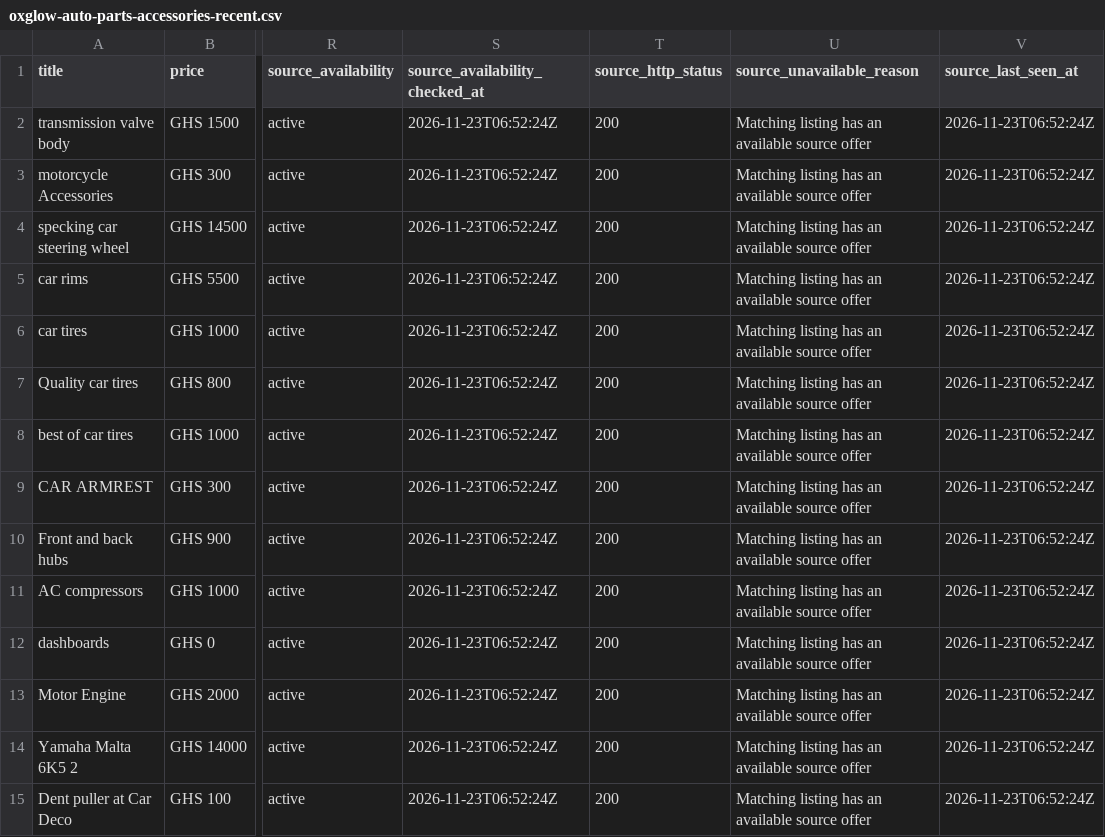
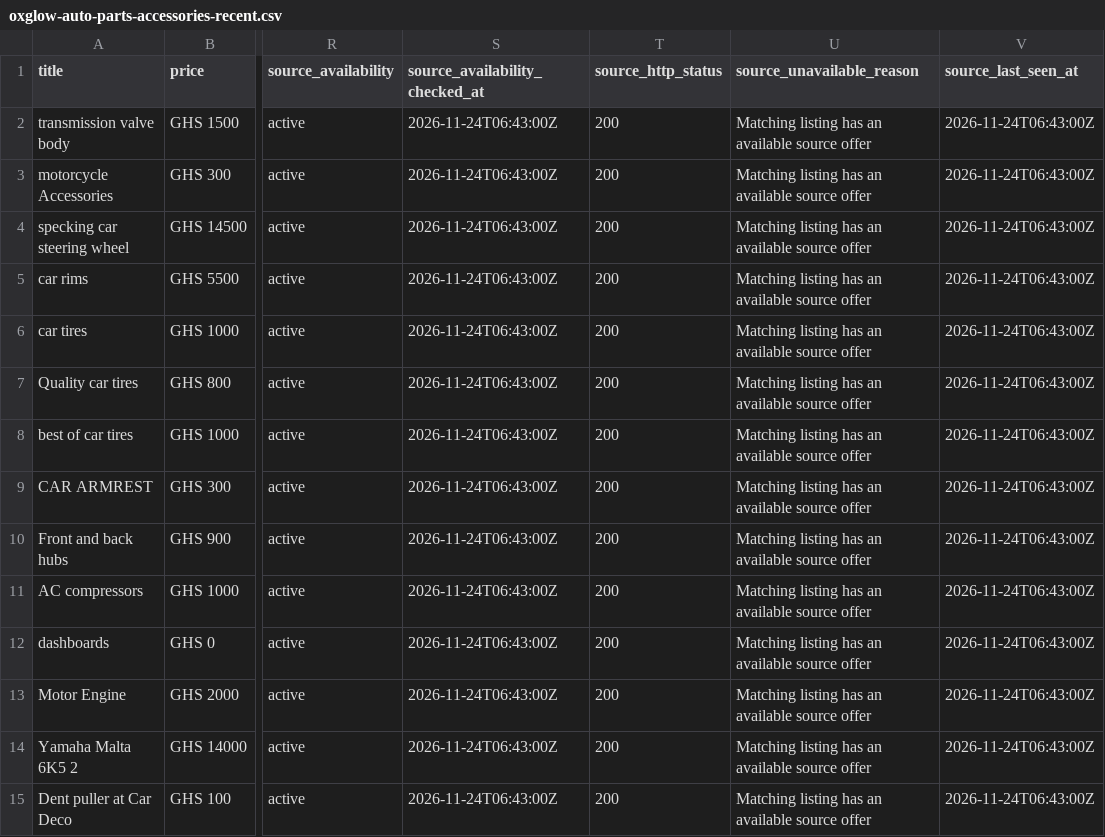
Before and after one commit to bisco401/6ixo, a CSV file: data/oxglow-auto-parts-accessories-recent.csv, drawn as a sheet; only a part is shown, gaps mark what is left out; the diff covers the shown part only; the diff names each change by its address in the sheet, - before the commit and + after, or states it on an @@ line.

```diff
--- a/data/oxglow-auto-parts-accessories-recent.csv
+++ b/data/oxglow-auto-parts-accessories-recent.csv
-S2:S15 (source_availability_checked_at): 2026-11-23T06:52:24Z
+S2:S15 (source_availability_checked_at): 2026-11-24T06:43:00Z
-V2:V15 (source_last_seen_at): 2026-11-23T06:52:24Z
+V2:V15 (source_last_seen_at): 2026-11-24T06:43:00Z
```
Also changed, not shown: 28 edited cells elsewhere in this file, data/kijiji-gta-recent-with-phones.csv, data/oxglow-electronics-recent.csv, 8 other files.
